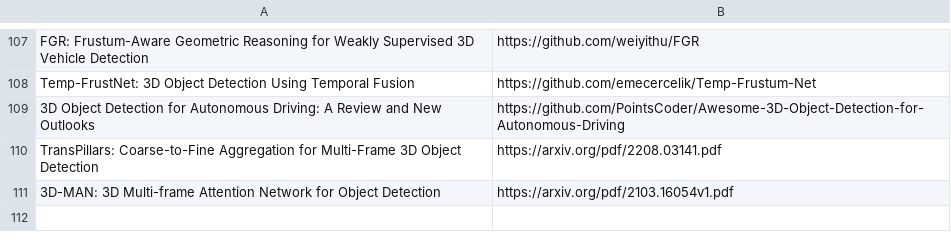
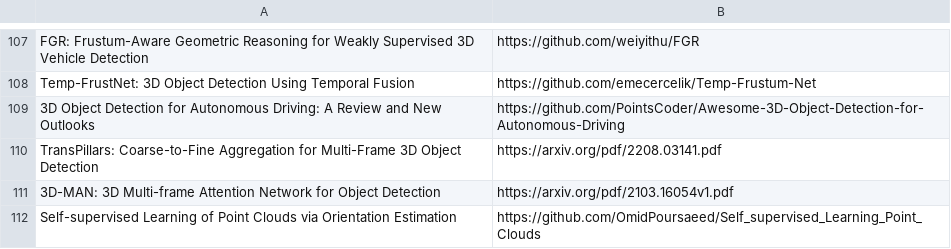
Before and after one commit to shanmo/awesome-object-slam, a CSV file: Tracking.csv, drawn as a sheet; only a part is shown, gaps mark what is left out.

Commit message:
Update Tracking.csv

```diff
--- a/Tracking.csv
+++ b/Tracking.csv
@@ -111 +111,2 @@ TransPillars: Coarse-to-Fine Aggregation for Multi-Frame 3D Object Detection,htt
 3D-MAN: 3D Multi-frame Attention Network for Object Detection,https://arxiv.org/pdf/2103.16054v1.pdf
+Self-supervised Learning of Point Clouds via Orientation Estimation,https://github.com/OmidPoursaeed/Self_supervised_Learning_Point_Clouds
```
